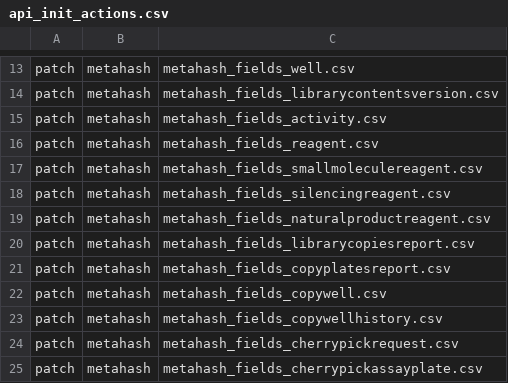
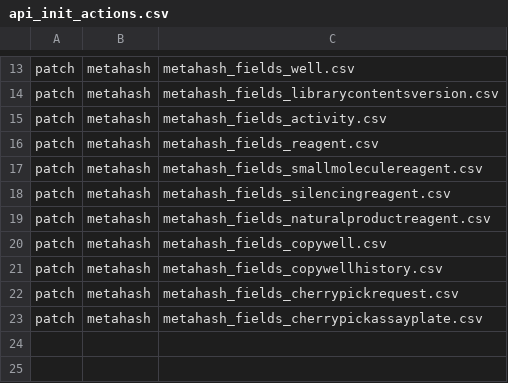
Before and after one commit to seanderickson/lims, a CSV file: db/static/api_init/api_init_actions.csv, drawn as a sheet; only a part is shown, gaps mark what is left out; the diff names each change by its address in the sheet, - before the commit and + after, or states it on an @@ line.

```diff
--- a/db/static/api_init/api_init_actions.csv
+++ b/db/static/api_init/api_init_actions.csv
-row 20: patch | metahash | metahash_fields_librarycopiesreport.csv
-row 21: patch | metahash | metahash_fields_copyplatesreport.csv
```
Also changed, not shown: db/static/api_init/metahash_fields_datacolumn.csv, db/static/api_init/metahash_fields_librarycopyplate.csv, 9 other files.
